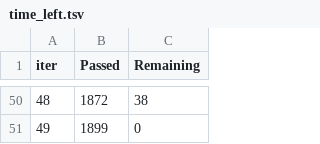
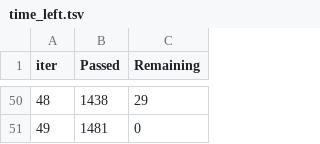
Before and after one commit to rindlerr1/Data_Cruncher, a TSV file: app/main/catboost_info/time_left.tsv, drawn as a sheet; only a part is shown, gaps mark what is left out; the diff covers the shown part only.

```diff
--- a/app/main/catboost_info/time_left.tsv
+++ b/app/main/catboost_info/time_left.tsv
@@ -50,2 +50,2 @@ iter	Passed	Remaining
-48	1872	38
-49	1899	0
+48	1438	29
+49	1481	0
```
Also changed, not shown: 96 edited cells elsewhere in this file, app/Data/model_data/model_performance.csv, app/main/catboost_info/learn_error.tsv, 5 other files.
